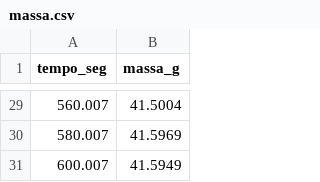
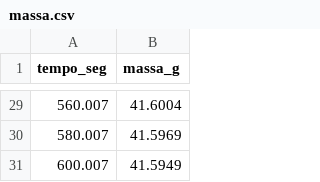
Before and after one commit to luiz-fll/fisica-experimental-f359, a CSV file: final/dados/agua_dia1/massa.csv, drawn as a sheet; only a part is shown, gaps mark what is left out; the diff covers the shown part only.

Commit message:
etapa 2 + correção massa agua_dia1

```diff
--- a/final/dados/agua_dia1/massa.csv
+++ b/final/dados/agua_dia1/massa.csv
@@ -29,2 +29,2 @@ tempo_seg,massa_g
-560.007,41.5004
+560.007,41.6004
 580.007,41.5969
```
Also changed, not shown: 27 edited cells elsewhere in this file, 12 other files.
